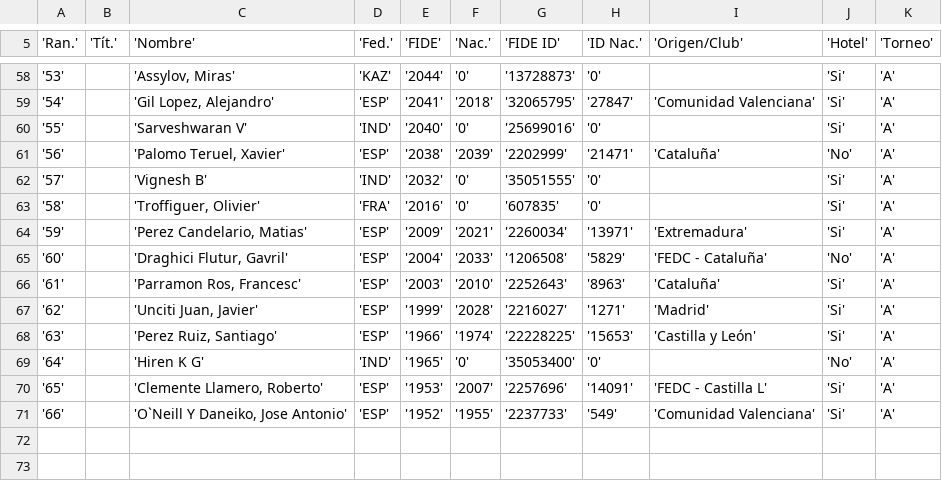
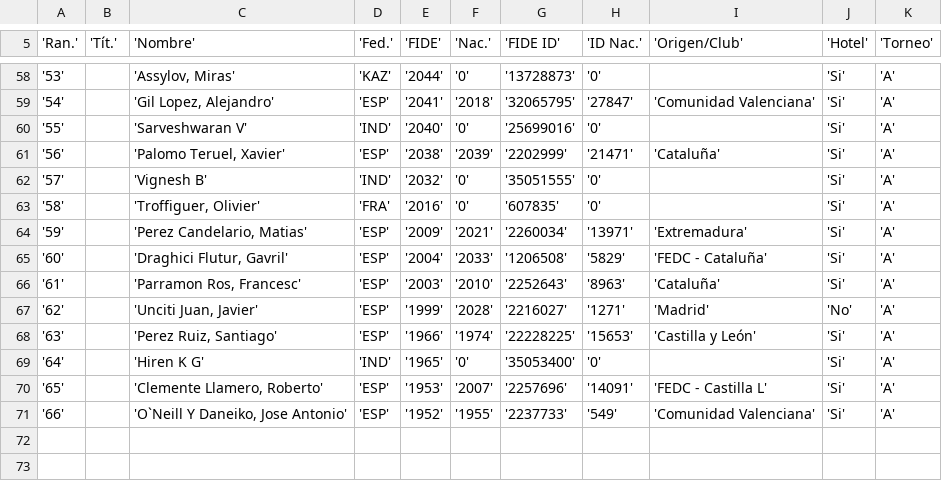
Before and after one commit to tonices17/Proyecto2, a CSV file: ParticipantesTorneoA.csv, drawn as a sheet; only a part is shown, gaps mark what is left out; the diff covers the shown part only.

```diff
--- a/ParticipantesTorneoA.csv
+++ b/ParticipantesTorneoA.csv
@@ -60,3 +60,3 @@
 '55'||'Sarveshwaran V'|'IND'|'2040'|'0'|'25699016'|'0'||'Si'|'A'|
-'56'||'Palomo Teruel, Xavier'|'ESP'|'2038'|'2039'|'2202999'|'21471'|'Cataluña'|'No'|'A'|
+'56'||'Palomo Teruel, Xavier'|'ESP'|'2038'|'2039'|'2202999'|'21471'|'Cataluña'|'Si'|'A'|
 '57'||'Vignesh B'|'IND'|'2032'|'0'|'35051555'|'0'||'Si'|'A'|
@@ -64,7 +64,7 @@
 '59'||'Perez Candelario, Matias'|'ESP'|'2009'|'2021'|'2260034'|'13971'|'Extremadura'|'Si'|'A'|
-'60'||'Draghici Flutur, Gavril'|'ESP'|'2004'|'2033'|'1206508'|'5829'|'FEDC - Cataluña'|'No'|'A'|
+'60'||'Draghici Flutur, Gavril'|'ESP'|'2004'|'2033'|'1206508'|'5829'|'FEDC - Cataluña'|'Si'|'A'|
 '61'||'Parramon Ros, Francesc'|'ESP'|'2003'|'2010'|'2252643'|'8963'|'Cataluña'|'Si'|'A'|
-'62'||'Unciti Juan, Javier'|'ESP'|'1999'|'2028'|'2216027'|'1271'|'Madrid'|'Si'|'A'|
+'62'||'Unciti Juan, Javier'|'ESP'|'1999'|'2028'|'2216027'|'1271'|'Madrid'|'No'|'A'|
 '63'||'Perez Ruiz, Santiago'|'ESP'|'1966'|'1974'|'22228225'|'15653'|'Castilla y León'|'Si'|'A'|
-'64'||'Hiren K G'|'IND'|'1965'|'0'|'35053400'|'0'||'No'|'A'|
+'64'||'Hiren K G'|'IND'|'1965'|'0'|'35053400'|'0'||'Si'|'A'|
 '65'||'Clemente Llamero, Roberto'|'ESP'|'1953'|'2007'|'2257696'|'14091'|'FEDC - Castilla L'|'Si'|'A'|
```
Also changed, not shown: 25 edited cells elsewhere in this file, ParticipantesTorneoB.csv, 22 other files.
